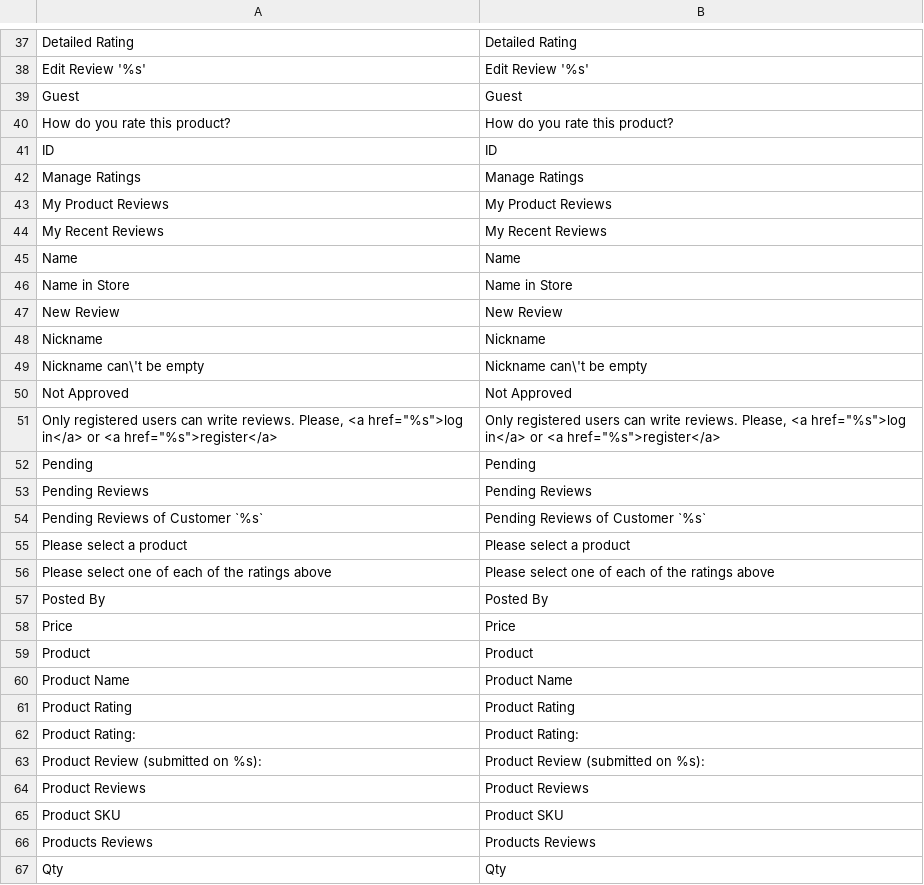
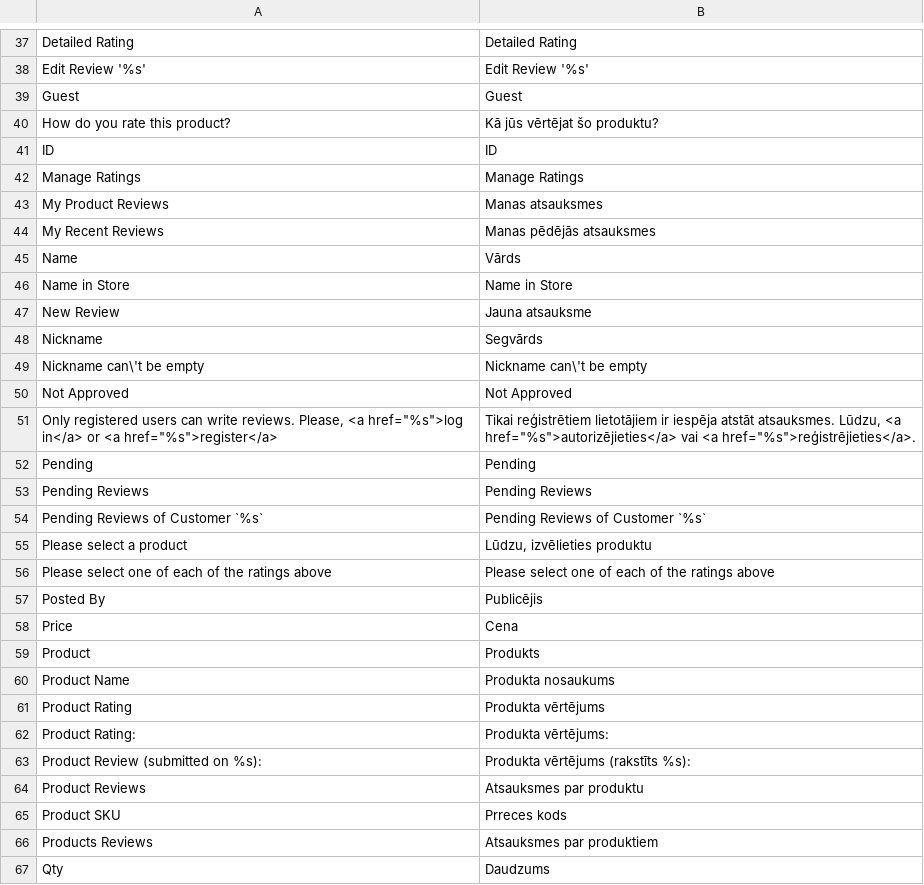
Before and after one commit to LuxTechnology/Magento-lv_LV, a CSV file: app/locale/lv_LV/Mage_Review.csv, drawn as a sheet; only a part is shown, gaps mark what is left out; the diff covers the shown part only.

Commit message:
Update Mage_Review.csv

```diff
--- a/app/locale/lv_LV/Mage_Review.csv
+++ b/app/locale/lv_LV/Mage_Review.csv
@@ -39,14 +39,14 @@
 "Guest","Guest"
-"How do you rate this product?","How do you rate this product?"
+"How do you rate this product?","Kā jūs vērtējat šo produktu?"
 "ID","ID"
 "Manage Ratings","Manage Ratings"
-"My Product Reviews","My Product Reviews"
-"My Recent Reviews","My Recent Reviews"
-"Name","Name"
+"My Product Reviews","Manas atsauksmes"
+"My Recent Reviews","Manas pēdējās atsauksmes"
+"Name","Vārds"
 "Name in Store","Name in Store"
-"New Review","New Review"
-"Nickname","Nickname"
+"New Review","Jauna atsauksme"
+"Nickname","Segvārds"
 "Nickname can\'t be empty","Nickname can\'t be empty"
 "Not Approved","Not Approved"
-"Only registered users can write reviews. Please, <a href=""%s"">log in</a> or <a href=""%s"">register</a>","Only registered users can write reviews. Please, <a href=""%s"">log in</a> or <a href=""%s"">register</a>"
+"Only registered users can write reviews. Please, <a href=""%s"">log in</a> or <a href=""%s"">register</a>","Tikai reģistrētiem lietotājiem ir iespēja atstāt atsauksmes. Lūdzu, <a href=""%s"">autorizējieties</a> vai <a href=""%s"">reģistrējieties</a>."
 "Pending","Pending"
@@ -54,14 +54,14 @@
 "Pending Reviews of Customer `%s`","Pending Reviews of Customer `%s`"
-"Please select a product","Please select a product"
+"Please select a product","Lūdzu, izvēlieties produktu"
 "Please select one of each of the ratings above","Please select one of each of the ratings above"
-"Posted By","Posted By"
-"Price","Price"
-"Product","Product"
-"Product Name","Product Name"
-"Product Rating","Product Rating"
-"Product Rating:","Product Rating:"
-"Product Review (submitted on %s):","Product Review (submitted on %s):"
-"Product Reviews","Product Reviews"
-"Product SKU","Product SKU"
-"Products Reviews","Products Reviews"
-"Qty","Qty"
+"Posted By","Publicējis"
+"Price","Cena"
+"Product","Produkts"
+"Product Name","Produkta nosaukums"
+"Product Rating","Produkta vērtējums"
+"Product Rating:","Produkta vērtējums:"
+"Product Review (submitted on %s):","Produkta vērtējums (rakstīts %s):"
+"Product Reviews","Atsauksmes par produktu"
+"Product SKU","Prreces kods"
+"Products Reviews","Atsauksmes par produktiem"
+"Qty","Daudzums"
```
Also changed, not shown: 23 edited cells elsewhere in this file.
